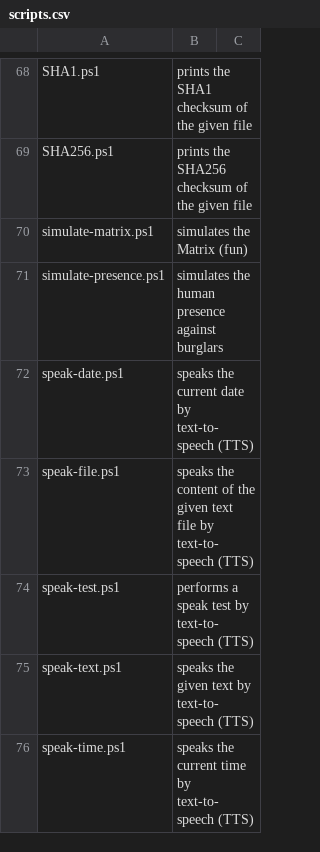
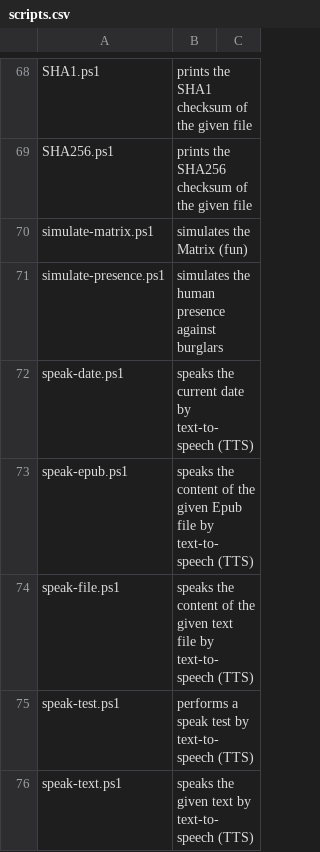
Before and after one commit to fleschutz/PowerShell, a CSV file: Data/scripts.csv, drawn as a sheet; only a part is shown, gaps mark what is left out; the shorter side is filled out with more unchanged rows.

Commit message:
Added speak-epub.ps1

```diff
--- a/Data/scripts.csv
+++ b/Data/scripts.csv
@@ -72,2 +72,3 @@ simulate-presence.ps1, simulates the human presence against burglars
 speak-date.ps1, speaks the current date by text-to-speech (TTS)
+speak-epub.ps1, speaks the content of the given Epub file by text-to-speech (TTS)
 speak-file.ps1, speaks the content of the given text file by text-to-speech (TTS)
```
Also changed, not shown: 2 other files.
